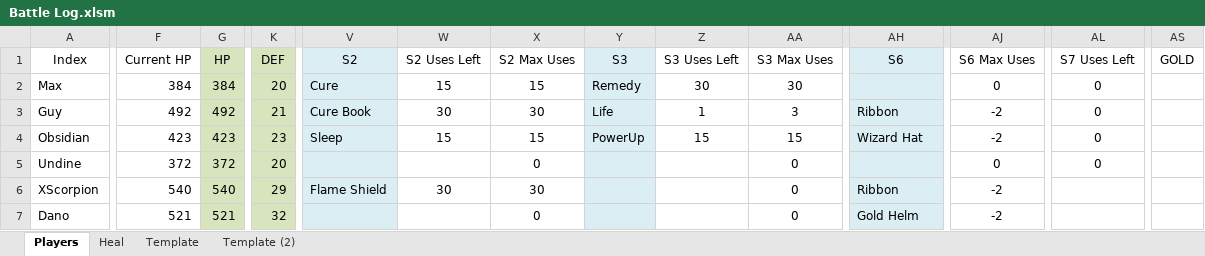
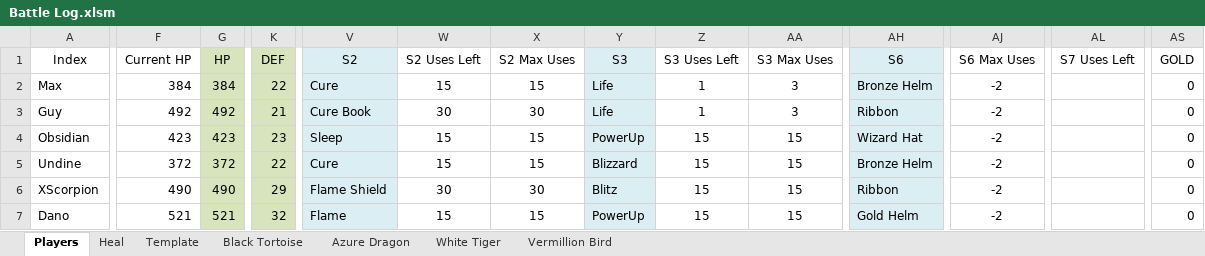
Before and after one commit to ActionIV/pillar, an Excel workbook: Battle Log.xlsm, sheet Players, drawn as a sheet; only a part is shown, gaps mark what is left out; values as stored, in another font and other column widths than the file's, no borders; charts and pictures and conditional formats not drawn; the diff covers the shown part only; the diff names each change by its address in the sheet, - before the commit and + after, or states it on an @@ line.

```diff
--- a/Battle Log.xlsm (sheet Players)
+++ b/Battle Log.xlsm (sheet Players)
-sheet tab: Template (2)
+sheet tab: Black Tortoise
+sheet tab: Azure Dragon
+sheet tab: White Tiger
+sheet tab: Vermillion Bird
-K2 (DEF): 20
+K2 (DEF): 22
-Y2 (S3): Remedy
+Y2 (S3): Life
-Z2 (S3 Uses Left): 30
+Z2 (S3 Uses Left): 1
-AA2 (S3 Max Uses): 30
+AA2 (S3 Max Uses): 3
-AH2 (S6): (empty)
+AH2 (S6): Bronze Helm
-AJ2 (S6 Max Uses): 0
+AJ2 (S6 Max Uses): -2
-AL2:AL5 (S7 Uses Left): 0
+AL2:AL5 (S7 Uses Left): (empty)
-AS2:AS7 (GOLD): (empty)
+AS2:AS7 (GOLD): 0
-K5 (DEF): 20
+K5 (DEF): 22
-V5 (S2): (empty)
+V5 (S2): Cure
-W5 (S2 Uses Left): (empty)
+W5 (S2 Uses Left): 15
-X5 (S2 Max Uses): 0
+X5 (S2 Max Uses): 15
-Y5 (S3): (empty)
+Y5 (S3): Blizzard
-Z5:Z7 (S3 Uses Left): (empty)
+Z5:Z7 (S3 Uses Left): 15
-AA5:AA7 (S3 Max Uses): 0
+AA5:AA7 (S3 Max Uses): 15
-AH5 (S6): (empty)
+AH5 (S6): Bronze Helm
-AJ5 (S6 Max Uses): 0
+AJ5 (S6 Max Uses): -2
-F6 (Current HP): 540
+F6 (Current HP): 490
-G6 (HP): 540
+G6 (HP): 490
-Y6 (S3): (empty)
+Y6 (S3): Blitz
-V7 (S2): (empty)
+V7 (S2): Flame
-W7 (S2 Uses Left): (empty)
+W7 (S2 Uses Left): 15
-X7 (S2 Max Uses): 0
+X7 (S2 Max Uses): 15
-Y7 (S3): (empty)
+Y7 (S3): PowerUp
```
Also changed, not shown: 1 removed row and 185 edited cells elsewhere in this sheet, sheet Black Tortoise, sheet Template, formulas that keep their value, charts or pictures, FFL2 Data.xlsx, 2 other files.
